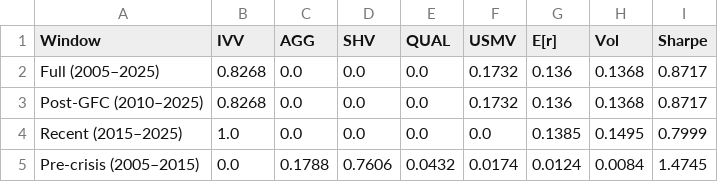
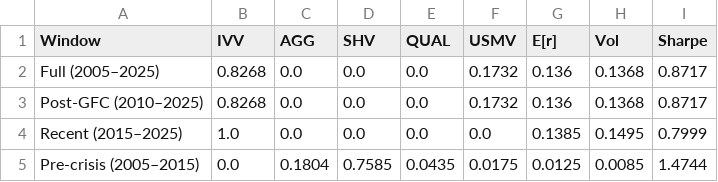
Before and after one commit to yuhaor6/Portfolio-Plan-Investment-Analysis-Project, a CSV file: analysis/sensitivity_results.csv, drawn as a sheet.

```diff
--- a/analysis/sensitivity_results.csv
+++ b/analysis/sensitivity_results.csv
@@ -4,2 +4,2 @@ Post-GFC (2010–2025),0.8268,0.0,0.0,0.0,0.1732,0.136,0.1368,0.8717
 Recent (2015–2025),1.0,0.0,0.0,0.0,0.0,0.1385,0.1495,0.7999
-Pre-crisis (2005–2015),0.0,0.1788,0.7606,0.0432,0.0174,0.0124,0.0084,1.4745
+Pre-crisis (2005–2015),0.0,0.1804,0.7585,0.0435,0.0175,0.0125,0.0085,1.4744
```
Also changed, not shown: analysis/sensitivity_sim_results.csv, analysis/stress_results.csv, 14 other files.
